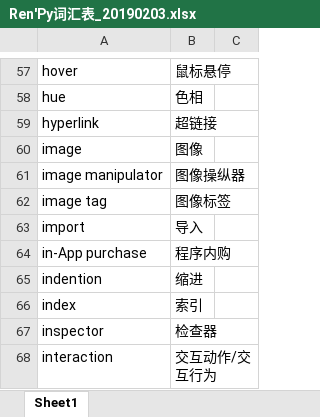
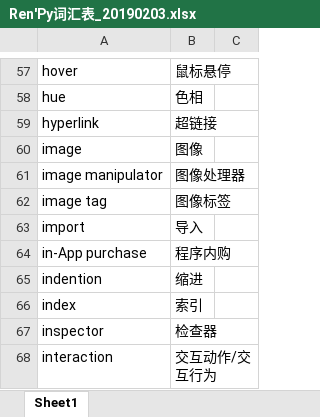
Before and after one commit to 3DMXM/Renpydoc-ranslate, an Excel workbook: Ren'Py词汇表_20190203.xlsx, sheet Sheet1, drawn as a sheet; only a part is shown, gaps mark what is left out; values as stored, in another font and other column widths than the file's, no borders; the diff names each change by its address in the sheet, - before the commit and + after, or states it on an @@ line.

Commit message:
将Image Manipulator翻译修改为“图像处理器”。

```diff
--- a/Ren'Py词汇表_20190203.xlsx (sheet Sheet1)
+++ b/Ren'Py词汇表_20190203.xlsx (sheet Sheet1)
-B61: 图像操纵器
+B61: 图像处理器
```
Also changed, not shown: 1 other file.
